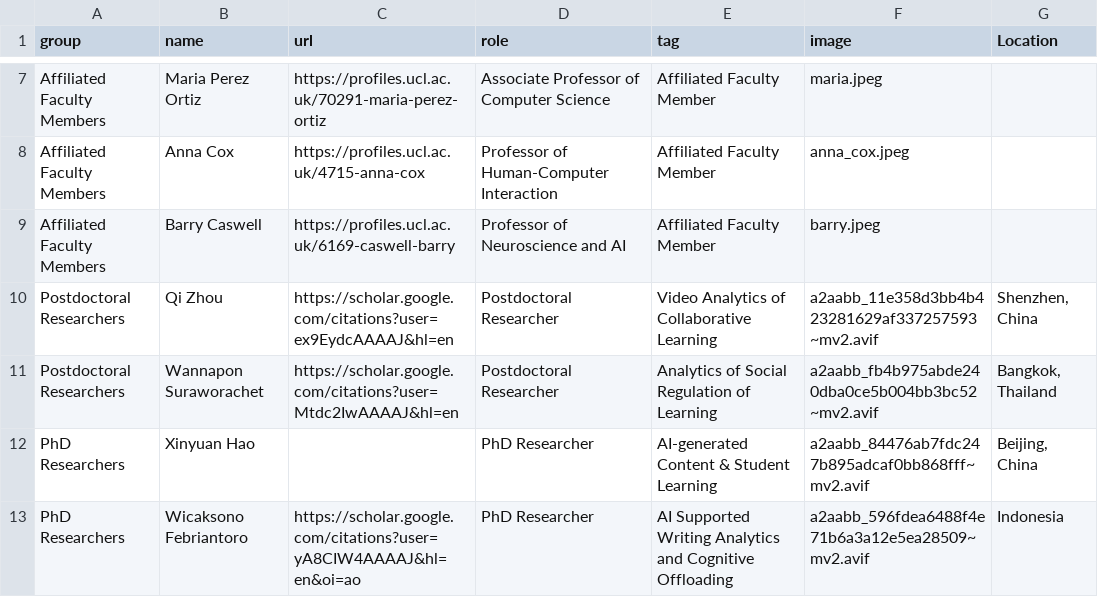
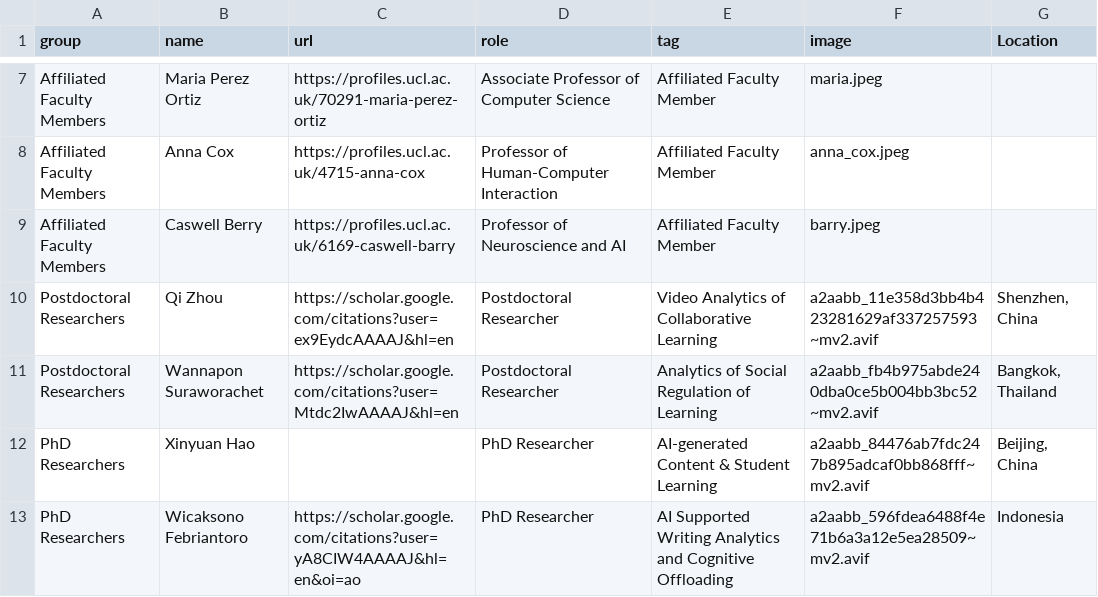
Before and after one commit to MutluCukurova/uclaitlab, a CSV file: data/team.csv, drawn as a sheet; only a part is shown, gaps mark what is left out.

Commit message:
Update team.csv-Berry update

```diff
--- a/data/team.csv
+++ b/data/team.csv
@@ -8,3 +8,3 @@ Affiliated Faculty Members,Maria Perez Ortiz,https://profiles.ucl.ac.uk/70291-ma
 Affiliated Faculty Members,Anna Cox,https://profiles.ucl.ac.uk/4715-anna-cox,Professor of Human-Computer Interaction,Affiliated Faculty Member,anna_cox.jpeg,
-Affiliated Faculty Members,Barry Caswell,https://profiles.ucl.ac.uk/6169-caswell-barry,Professor of Neuroscience and AI,Affiliated Faculty Member,barry.jpeg,
+Affiliated Faculty Members,Caswell Berry,https://profiles.ucl.ac.uk/6169-caswell-barry,Professor of Neuroscience and AI,Affiliated Faculty Member,barry.jpeg,
 Postdoctoral Researchers,Qi Zhou,https://scholar.google.com/citations?user=ex9EydcAAAAJ&hl=en,Postdoctoral Researcher,Video Analytics of Collaborative Learning,a2aabb_11e358d3bb4b423281629af337257593~mv2.avif,"Shenzhen, China"
```
